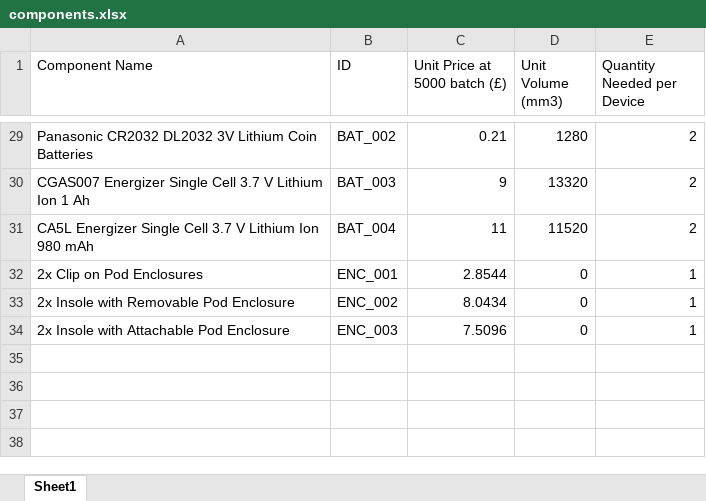
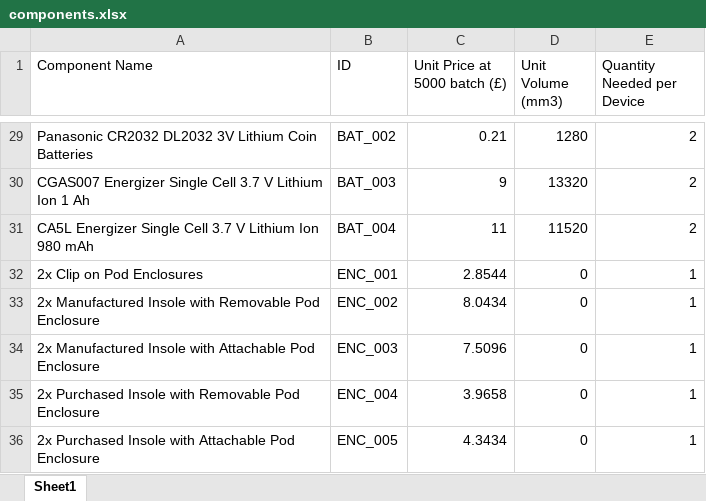
Before and after one commit to BohemianXen/Uni, an Excel workbook: GDBP/Device Permutations/components.xlsx, sheet Sheet1, drawn as a sheet; only a part is shown, gaps mark what is left out; values as stored, in another font and other column widths than the file's, no borders; the diff names each change by its address in the sheet, - before the commit and + after, or states it on an @@ line.

Commit message:
Updated component input file given additional enclosure types.
More comments for the script in case I die

```diff
--- a/GDBP/Device Permutations/components.xlsx (sheet Sheet1)
+++ b/GDBP/Device Permutations/components.xlsx (sheet Sheet1)
-A33 (Component Name): 2x Insole with Removable Pod Enclosure
+A33 (Component Name): 2x Manufactured Insole with Removable Pod Enclosure
-A34 (Component Name): 2x Insole with…
+A34 (Component Name): 2x Manufactured Insole with…
+row 35: 2x Purchased Insole with Removable Pod Enclosure | ENC_004 | 3.9658 | 0 | 1
+row 36: 2x Purchased Insole with Attachable Pod Enclosure | ENC_005 | 4.3434 | 0 | 1
```
Also changed, not shown: 2 other files.
